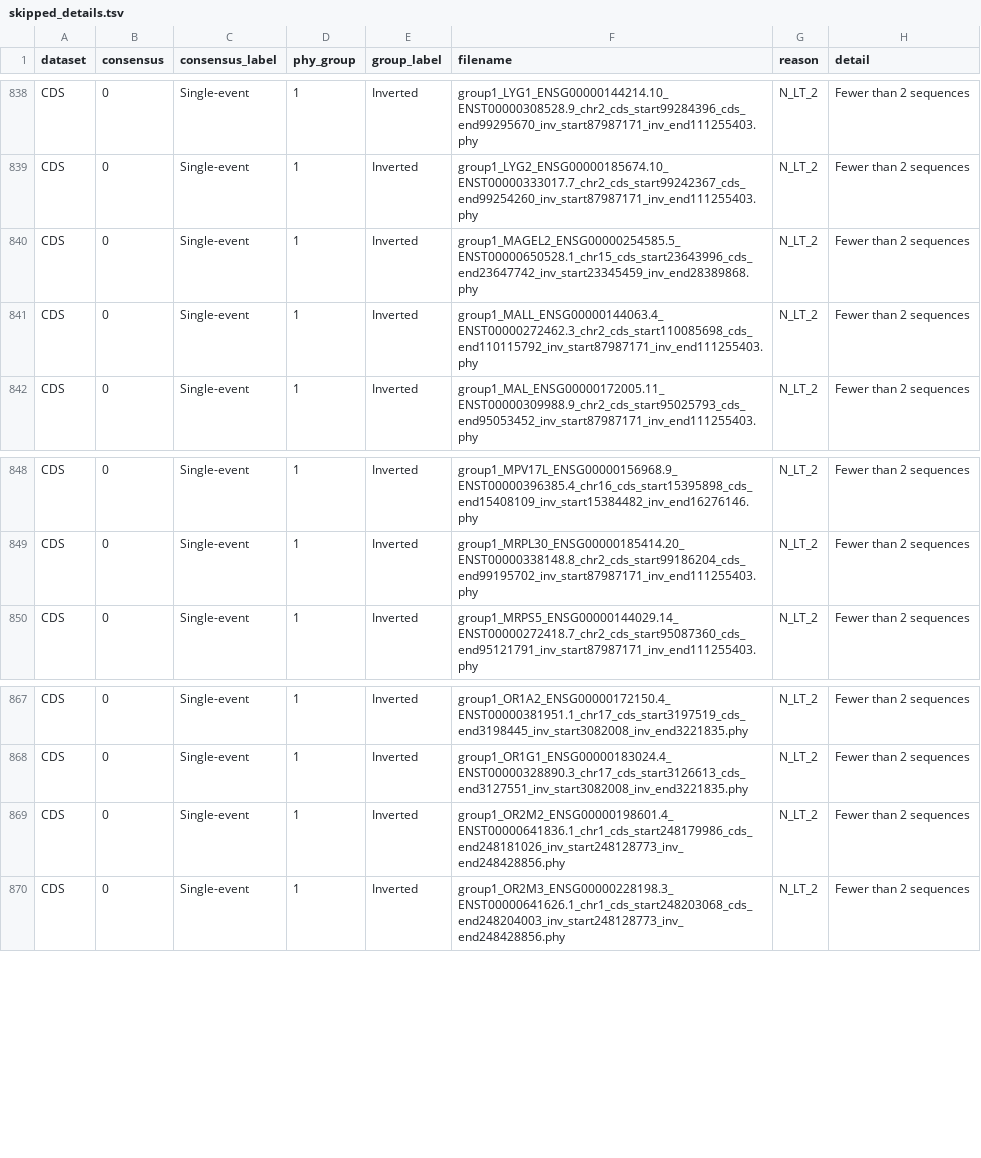
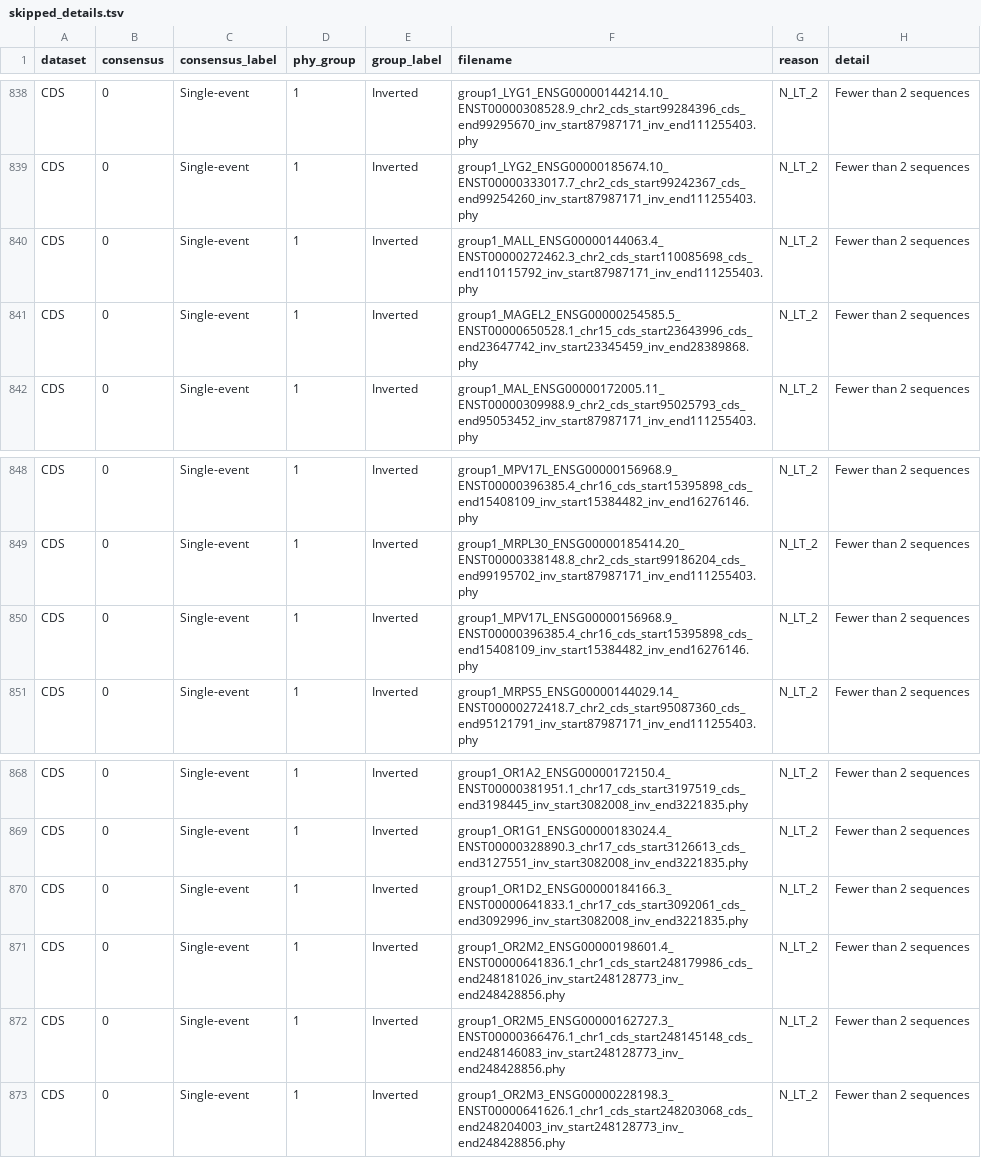
Before and after one commit to SauersML/ferromic, a TSV file: data/skipped_details.tsv, drawn as a sheet; only a part is shown, gaps mark what is left out.

```diff
--- a/data/skipped_details.tsv
+++ b/data/skipped_details.tsv
@@ -839,4 +839,4 @@ CDS	0	Single-event	1	Inverted	group1_LYG1_ENSG00000144214.10_ENST00000308528.9_c
 CDS	0	Single-event	1	Inverted	group1_LYG2_ENSG00000185674.10_ENST00000333017.7_chr2_cds_start99242367_cds_end99254260_inv_start87987171_inv_end111255403.phy	N_LT_2	Fewer than 2 sequences
+CDS	0	Single-event	1	Inverted	group1_MALL_ENSG00000144063.4_ENST00000272462.3_chr2_cds_start110085698_cds_end110115792_inv_start87987171_inv_end111255403.phy	N_LT_2	Fewer than 2 sequences
 CDS	0	Single-event	1	Inverted	group1_MAGEL2_ENSG00000254585.5_ENST00000650528.1_chr15_cds_start23643996_cds_end23647742_inv_start23345459_inv_end28389868.phy	N_LT_2	Fewer than 2 sequences
-CDS	0	Single-event	1	Inverted	group1_MALL_ENSG00000144063.4_ENST00000272462.3_chr2_cds_start110085698_cds_end110115792_inv_start87987171_inv_end111255403.phy	N_LT_2	Fewer than 2 sequences
 CDS	0	Single-event	1	Inverted	group1_MAL_ENSG00000172005.11_ENST00000309988.9_chr2_cds_start95025793_cds_end95053452_inv_start87987171_inv_end111255403.phy	N_LT_2	Fewer than 2 sequences
@@ -849,2 +849,3 @@ CDS	0	Single-event	1	Inverted	group1_MPV17L_ENSG00000156968.9_ENST00000396385.4_
 CDS	0	Single-event	1	Inverted	group1_MRPL30_ENSG00000185414.20_ENST00000338148.8_chr2_cds_start99186204_cds_end99195702_inv_start87987171_inv_end111255403.phy	N_LT_2	Fewer than 2 sequences
+CDS	0	Single-event	1	Inverted	group1_MPV17L_ENSG00000156968.9_ENST00000396385.4_chr16_cds_start15395898_cds_end15408109_inv_start15384482_inv_end16276146.phy	N_LT_2	Fewer than 2 sequences
 CDS	0	Single-event	1	Inverted	group1_MRPS5_ENSG00000144029.14_ENST00000272418.7_chr2_cds_start95087360_cds_end95121791_inv_start87987171_inv_end111255403.phy	N_LT_2	Fewer than 2 sequences
@@ -868,3 +869,5 @@ CDS	0	Single-event	1	Inverted	group1_OR1A2_ENSG00000172150.4_ENST00000381951.1_c
 CDS	0	Single-event	1	Inverted	group1_OR1G1_ENSG00000183024.4_ENST00000328890.3_chr17_cds_start3126613_cds_end3127551_inv_start3082008_inv_end3221835.phy	N_LT_2	Fewer than 2 sequences
+CDS	0	Single-event	1	Inverted	group1_OR1D2_ENSG00000184166.3_ENST00000641833.1_chr17_cds_start3092061_cds_end3092996_inv_start3082008_inv_end3221835.phy	N_LT_2	Fewer than 2 sequences
 CDS	0	Single-event	1	Inverted	group1_OR2M2_ENSG00000198601.4_ENST00000641836.1_chr1_cds_start248179986_cds_end248181026_inv_start248128773_inv_end248428856.phy	N_LT_2	Fewer than 2 sequences
+CDS	0	Single-event	1	Inverted	group1_OR2M5_ENSG00000162727.3_ENST00000366476.1_chr1_cds_start248145148_cds_end248146083_inv_start248128773_inv_end248428856.phy	N_LT_2	Fewer than 2 sequences
 CDS	0	Single-event	1	Inverted	group1_OR2M3_ENSG00000228198.3_ENST00000641626.1_chr1_cds_start248203068_cds_end248204003_inv_start248128773_inv_end248428856.phy	N_LT_2	Fewer than 2 sequences
```
